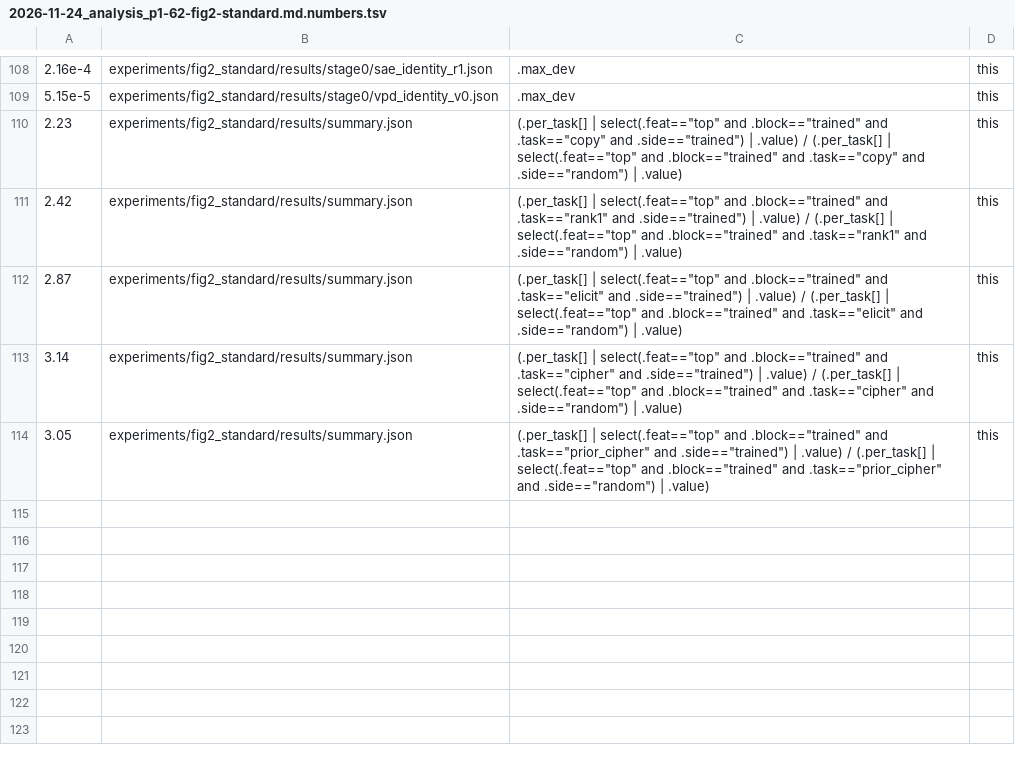
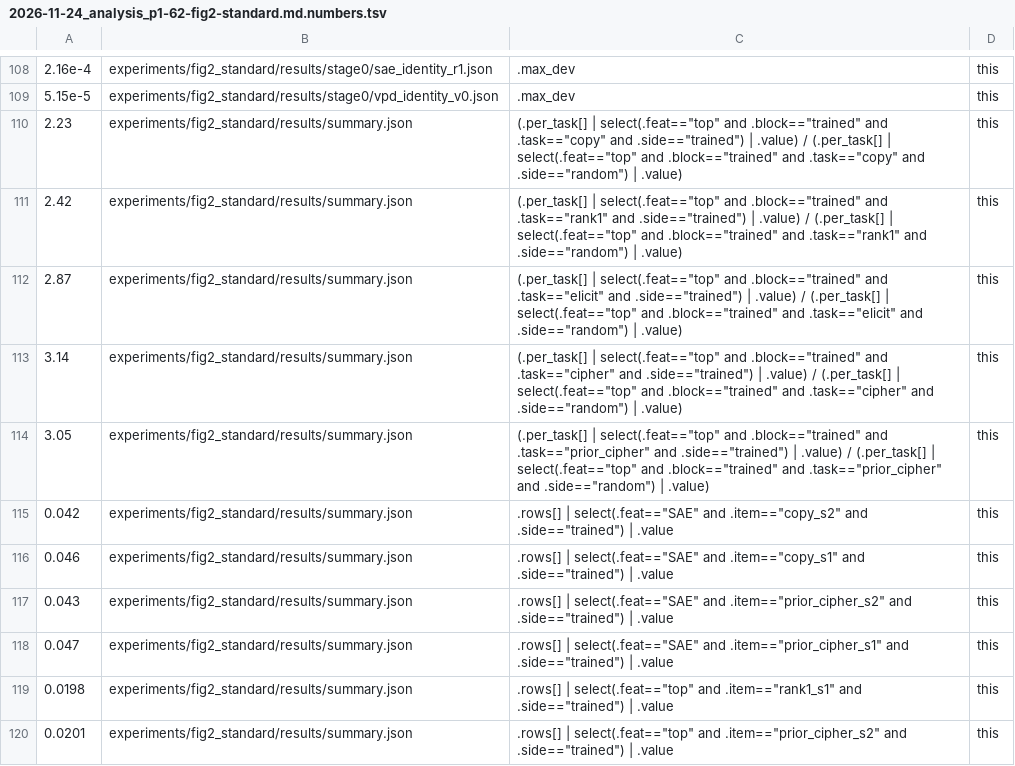
Before and after one commit to edwinagnew/commute-vpd, a TSV file: reports/analyses/2026-11-24_analysis_p1-62-fig2-standard.md.numbers.tsv, drawn as a sheet; only a part is shown, gaps mark what is left out; the diff names each change by its address in the sheet, - before the commit and + after, or states it on an @@ line.

```diff
--- a/reports/analyses/2026-11-24_analysis_p1-62-fig2-standard.md.numbers.tsv
+++ b/reports/analyses/2026-11-24_analysis_p1-62-fig2-standard.md.numbers.tsv
+row 115: 0.042 | experiments/fig2_standard/results/summary.json | .rows[] | select(.feat=="SAE" and .item=="copy_s2" and .side=="trained") | .value | this
+row 116: 0.046 | experiments/fig2_standard/results/summary.json | .rows[] | select(.feat=="SAE" and .item=="copy_s1" and .side=="trained") | .value | this
+row 117: 0.043 | experiments/fig2_standard/results/summary.json | .rows[] | select(.feat=="SAE" and .item=="prior_cipher_s2" and .side=="trained") | .value | this
+row 118: 0.047 | experiments/fig2_standard/results/summary.json | .rows[] | select(.feat=="SAE" and .item=="prior_cipher_s1" and .side=="trained") | .value | this
+row 119: 0.0198 | experiments/fig2_standard/results/summary.json | .rows[] | select(.feat=="top" and .item=="rank1_s1" and .side=="trained") | .value | this
+row 120: 0.0201 | experiments/fig2_standard/results/summary.json | .rows[] | select(.feat=="top" and .item=="prior_cipher_s2" and .side=="trained") | .value | this
```
Also changed, not shown: 1 other file.
